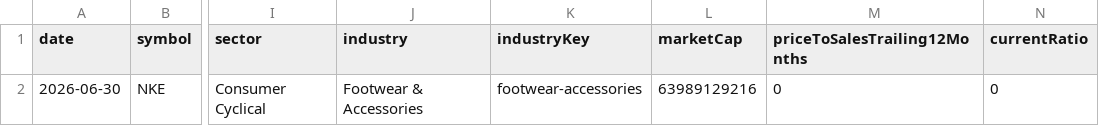
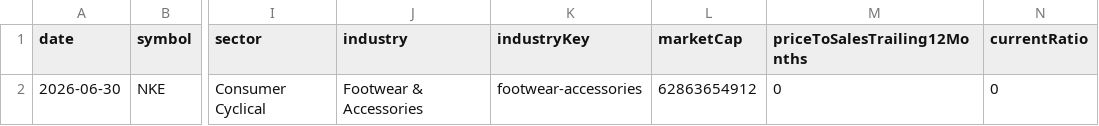
Before and after one commit to fishinmn/stock_screener, a CSV file: data/fundamentals_screener_recent_earnings.csv, drawn as a sheet; only a part is shown, gaps mark what is left out; the diff names each change by its address in the sheet, - before the commit and + after, or states it on an @@ line.

```diff
--- a/data/fundamentals_screener_recent_earnings.csv
+++ b/data/fundamentals_screener_recent_earnings.csv
-L2 (marketCap): 63989129216
+L2 (marketCap): 62863654912
```
Also changed, not shown: data/recent_earnings_data.csv, data/upcoming_earnings.csv, 8 other files.
